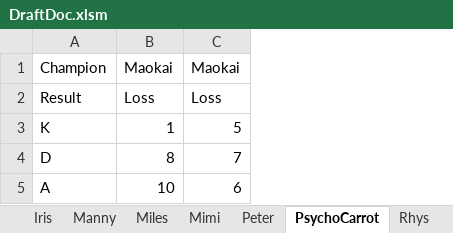
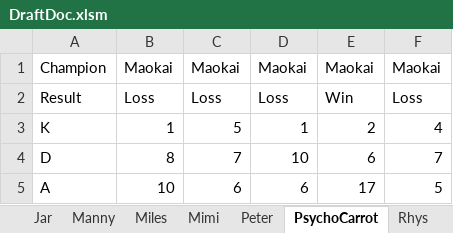
Before and after one commit to dwj2733/scrims, an Excel workbook: DraftDoc.xlsm, sheet PsychoCarrot, drawn as a sheet; values as stored, in another font and other column widths than the file's, no borders; the diff names each change by its address in the sheet, - before the commit and + after, or states it on an @@ line.

```diff
--- a/DraftDoc.xlsm (sheet PsychoCarrot)
+++ b/DraftDoc.xlsm (sheet PsychoCarrot)
+sheet tab: Jar
+column D, rows 1-5: Maokai | Loss | 1 | 10 | 6
+column E, rows 1-5: Maokai | Win | 2 | 6 | 17
+column F, rows 1-5: Maokai | Loss | 4 | 7 | 5
```
Also changed, not shown: sheet Data, sheet Draft, sheet David, sheet Zach, sheet ErikO, sheet Stanley, 4 more sheets, other sheet tabs, formulas that keep their value, 37 other files.
